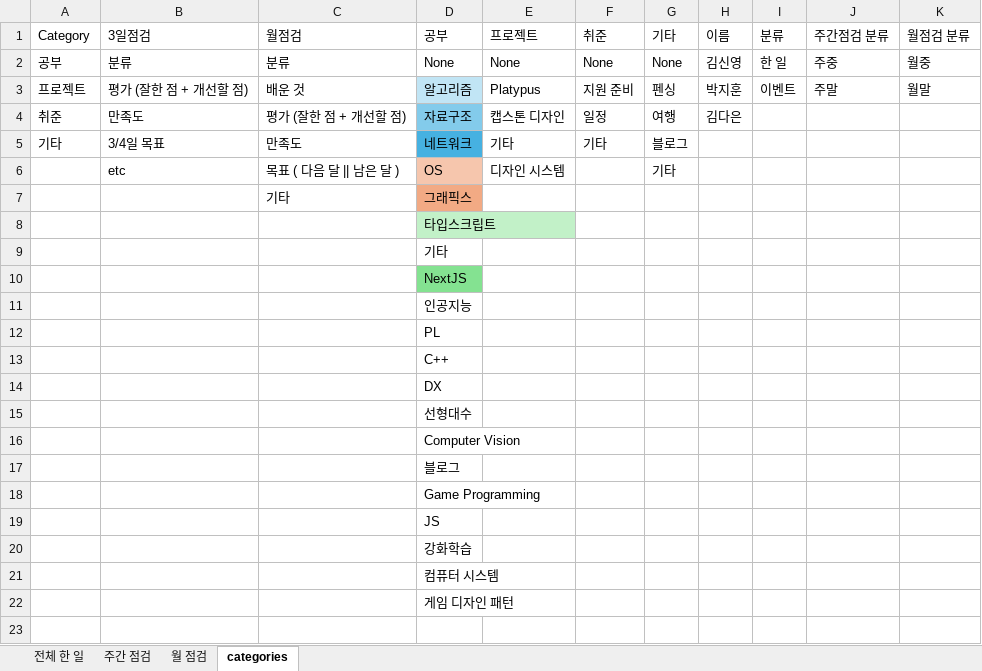
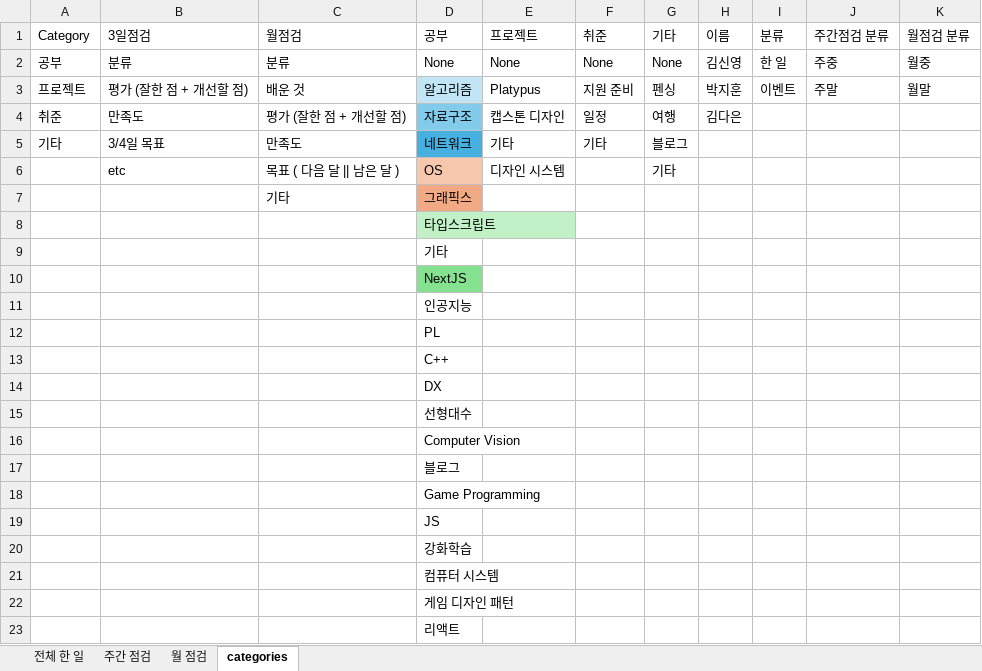
Before and after one commit to KimDa99/CS_Study, an Excel workbook: 기록/Data.xlsx, sheet categories, drawn as a sheet; values as stored, in another font and other column widths than the file's, no borders; table styles not drawn; the diff names each change by its address in the sheet, - before the commit and + after, or states it on an @@ line.

```diff
--- a/기록/Data.xlsx (sheet categories)
+++ b/기록/Data.xlsx (sheet categories)
+row 23:  |  |  | 리액트
```
Also changed, not shown: sheet 전체 한 일, 1 other file.
